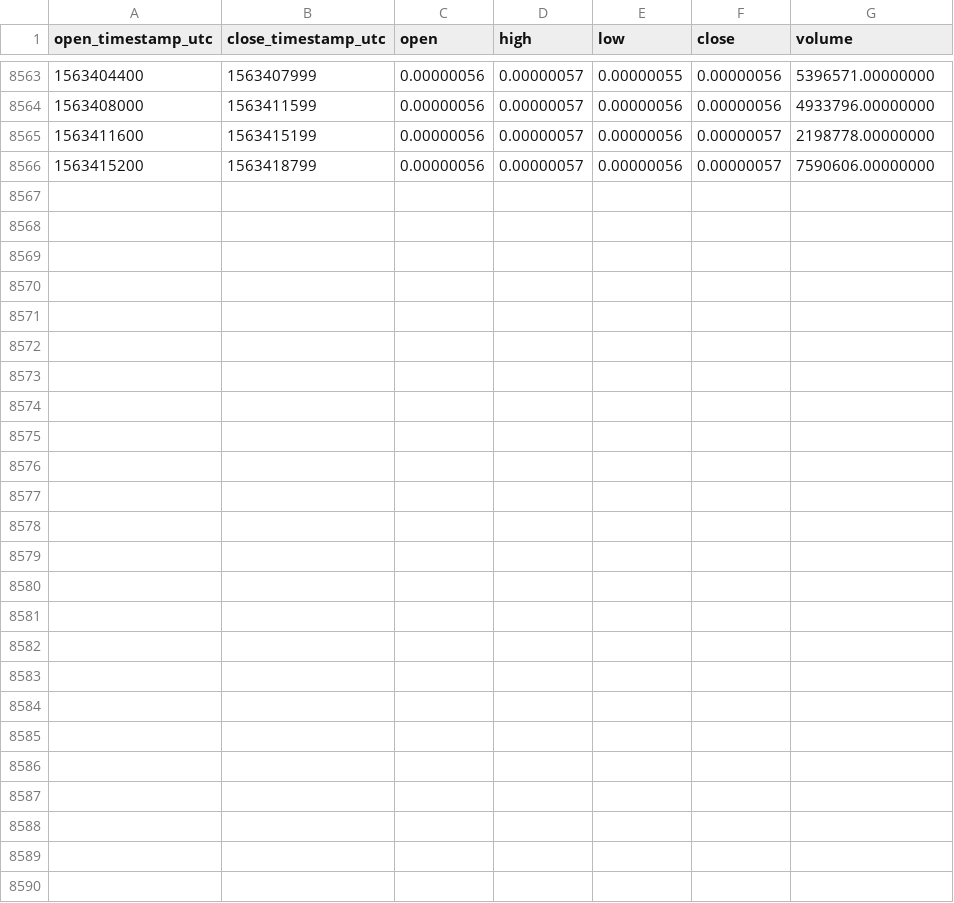
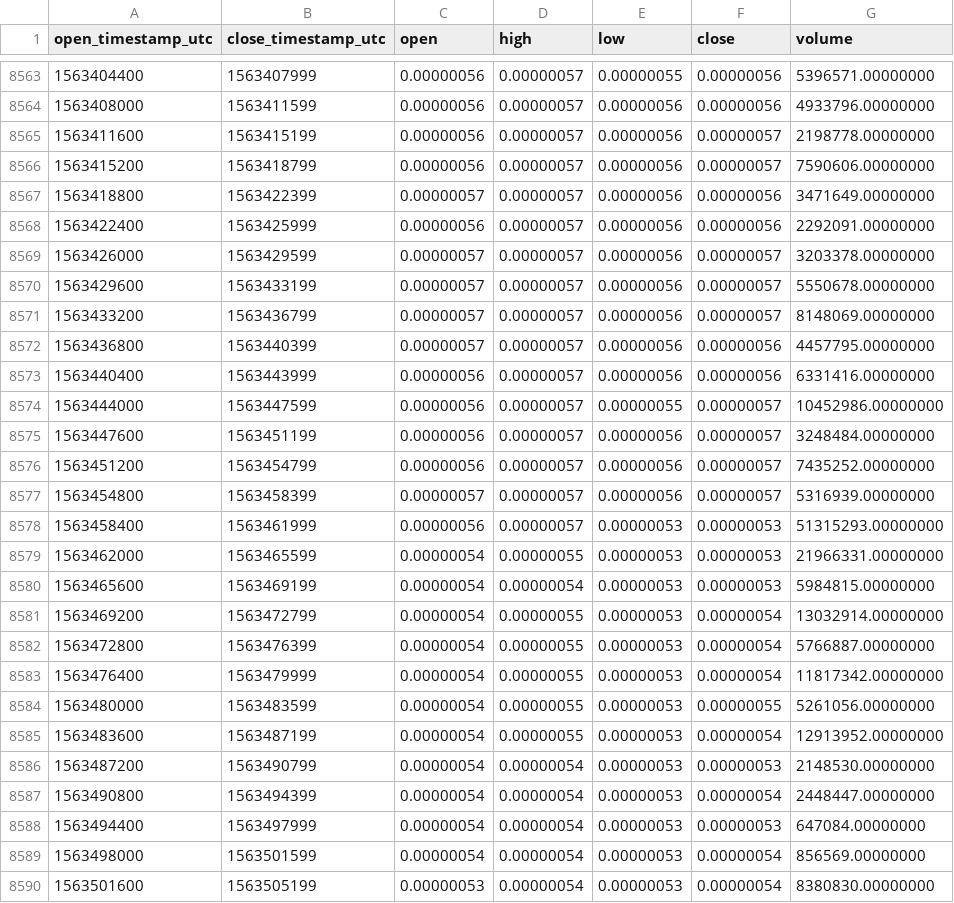
Before and after one commit to cryptobigbro/binance-VETBTC, a CSV file: binance-VETBTC-1h.csv, drawn as a sheet; only a part is shown, gaps mark what is left out; the diff names each change by its address in the sheet, - before the commit and + after, or states it on an @@ line.

Commit message:
Update OHLCV data.

```diff
--- a/binance-VETBTC-1h.csv
+++ b/binance-VETBTC-1h.csv
+row 8567: 1563418800 | 1563422399 | 0.00000057 | 0.00000057 | 0.00000056 | 0.00000056 | 3471649.00000000
+row 8568: 1563422400 | 1563425999 | 0.00000056 | 0.00000057 | 0.00000056 | 0.00000056 | 2292091.00000000
+row 8569: 1563426000 | 1563429599 | 0.00000057 | 0.00000057 | 0.00000056 | 0.00000057 | 3203378.00000000
+row 8570: 1563429600 | 1563433199 | 0.00000057 | 0.00000057 | 0.00000056 | 0.00000057 | 5550678.00000000
+row 8571: 1563433200 | 1563436799 | 0.00000057 | 0.00000057 | 0.00000056 | 0.00000057 | 8148069.00000000
+row 8572: 1563436800 | 1563440399 | 0.00000057 | 0.00000057 | 0.00000056 | 0.00000056 | 4457795.00000000
+row 8573: 1563440400 | 1563443999 | 0.00000056 | 0.00000057 | 0.00000056 | 0.00000056 | 6331416.00000000
+row 8574: 1563444000 | 1563447599 | 0.00000056 | 0.00000057 | 0.00000055 | 0.00000057 | 10452986.00000000
+row 8575: 1563447600 | 1563451199 | 0.00000056 | 0.00000057 | 0.00000056 | 0.00000057 | 3248484.00000000
+row 8576: 1563451200 | 1563454799 | 0.00000056 | 0.00000057 | 0.00000056 | 0.00000057 | 7435252.00000000
+row 8577: 1563454800 | 1563458399 | 0.00000057 | 0.00000057 | 0.00000056 | 0.00000057 | 5316939.00000000
+row 8578: 1563458400 | 1563461999 | 0.00000056 | 0.00000057 | 0.00000053 | 0.00000053 | 51315293.00000000
+row 8579: 1563462000 | 1563465599 | 0.00000054 | 0.00000055 | 0.00000053 | 0.00000053 | 21966331.00000000
+row 8580: 1563465600 | 1563469199 | 0.00000054 | 0.00000054 | 0.00000053 | 0.00000053 | 5984815.00000000
+row 8581: 1563469200 | 1563472799 | 0.00000054 | 0.00000055 | 0.00000053 | 0.00000054 | 13032914.00000000
+row 8582: 1563472800 | 1563476399 | 0.00000054 | 0.00000055 | 0.00000053 | 0.00000054 | 5766887.00000000
+row 8583: 1563476400 | 1563479999 | 0.00000054 | 0.00000055 | 0.00000053 | 0.00000054 | 11817342.00000000
+row 8584: 1563480000 | 1563483599 | 0.00000054 | 0.00000055 | 0.00000053 | 0.00000055 | 5261056.00000000
+row 8585: 1563483600 | 1563487199 | 0.00000054 | 0.00000055 | 0.00000053 | 0.00000054 | 12913952.00000000
+row 8586: 1563487200 | 1563490799 | 0.00000054 | 0.00000054 | 0.00000053 | 0.00000053 | 2148530.00000000
+row 8587: 1563490800 | 1563494399 | 0.00000054 | 0.00000054 | 0.00000053 | 0.00000054 | 2448447.00000000
+row 8588: 1563494400 | 1563497999 | 0.00000054 | 0.00000054 | 0.00000053 | 0.00000053 | 647084.00000000
+row 8589: 1563498000 | 1563501599 | 0.00000054 | 0.00000054 | 0.00000053 | 0.00000054 | 856569.00000000
+row 8590: 1563501600 | 1563505199 | 0.00000053 | 0.00000054 | 0.00000053 | 0.00000054 | 8380830.00000000
```
Also changed, not shown: binance-VETBTC-1d.csv.
